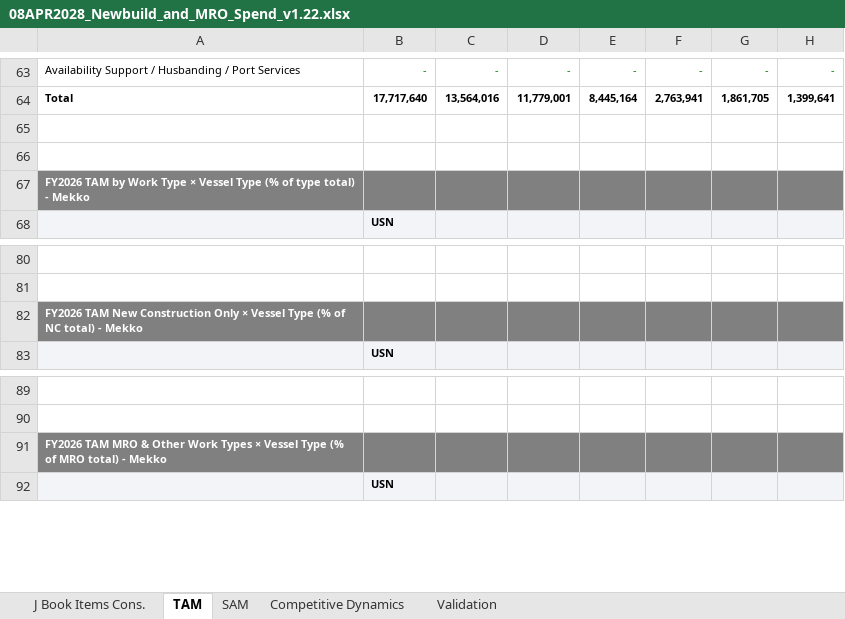
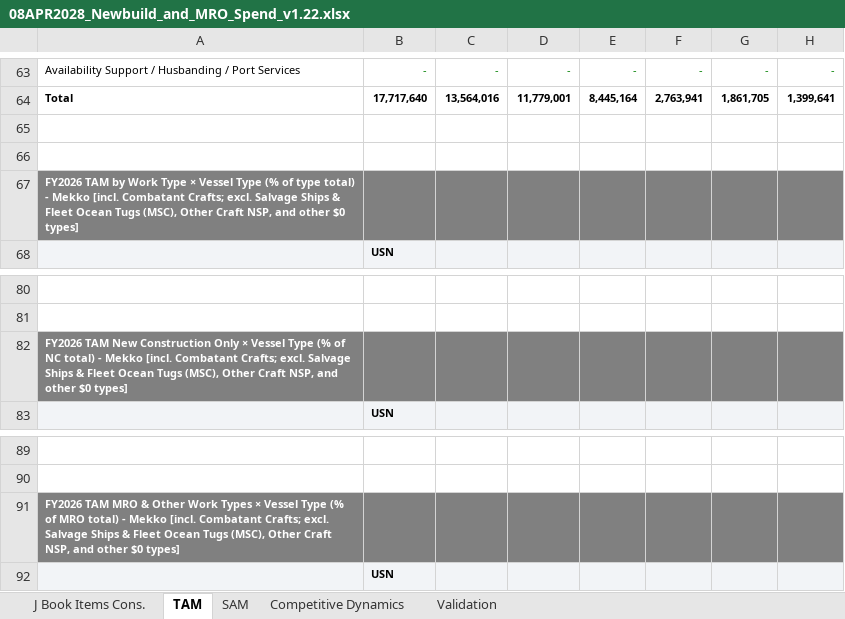
Before and after one commit to toole-brendan/buildco3, an Excel workbook: output/08APR2028_Newbuild_and_MRO_Spend_v1.22.xlsx, sheet TAM, drawn as a sheet; only a part is shown, gaps mark what is left out; values as stored, in another font and other column widths than the file's, no borders; the diff covers the shown part only; the diff names each change by its address in the sheet, - before the commit and + after, or states it on an @@ line.

```diff
--- a/output/08APR2028_Newbuild_and_MRO_Spend_v1.22.xlsx (sheet TAM)
+++ b/output/08APR2028_Newbuild_and_MRO_Spend_v1.22.xlsx (sheet TAM)
-A67: …- Mekko
+A67: …- Mekko [incl. Combatant Crafts; excl. Salvage Ships & Fleet Ocean Tugs (MSC), Other Craft NSP, and other $0 types]
-A82: …- Mekko
+A82: …- Mekko [incl. Combatant Crafts; excl. Salvage Ships & Fleet Ocean Tugs (MSC), Other Craft NSP, and other $0 types]
-A91: …- Mekko
+A91: …- Mekko [incl. Combatant Crafts; excl. Salvage Ships & Fleet Ocean Tugs (MSC), Other Craft NSP, and other $0 types]
```
Also changed, not shown: 42 added rows elsewhere in this sheet, sheet SAM, 25 other files.
